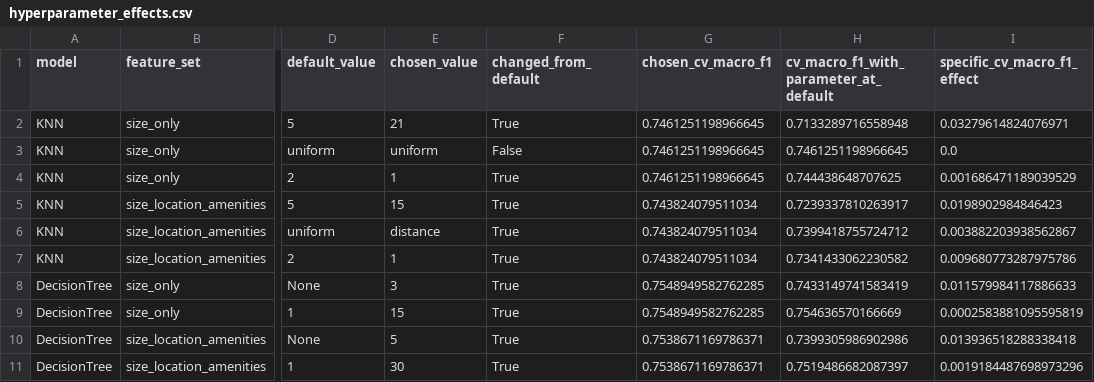
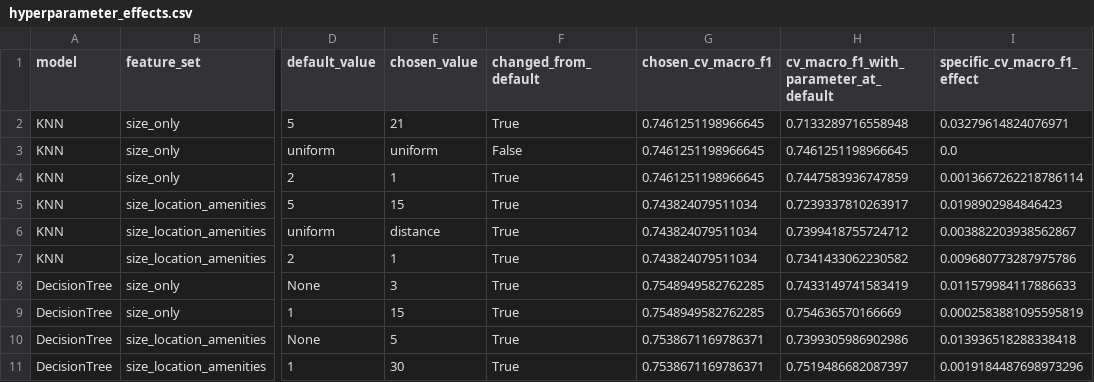
Before and after one commit to tuan891221/COMP20008_A2_W04G10, a CSV file: output/tables/hyperparameter_effects.csv, drawn as a sheet; only a part is shown, gaps mark what is left out; the diff names each change by its address in the sheet, - before the commit and + after, or states it on an @@ line.

```diff
--- a/output/tables/hyperparameter_effects.csv
+++ b/output/tables/hyperparameter_effects.csv
-H4: 0.744438648707625
+H4: 0.7447583936747859
-I4 (specific_cv_macro_f1_effect): 0.001686471189039529
+I4 (specific_cv_macro_f1_effect): 0.0013667262218786114
```
Also changed, not shown: output/tables/correlation_predictor_pairs.csv, output/tables/cv_decisiontree_size_location_amenities.csv, 33 other files.
